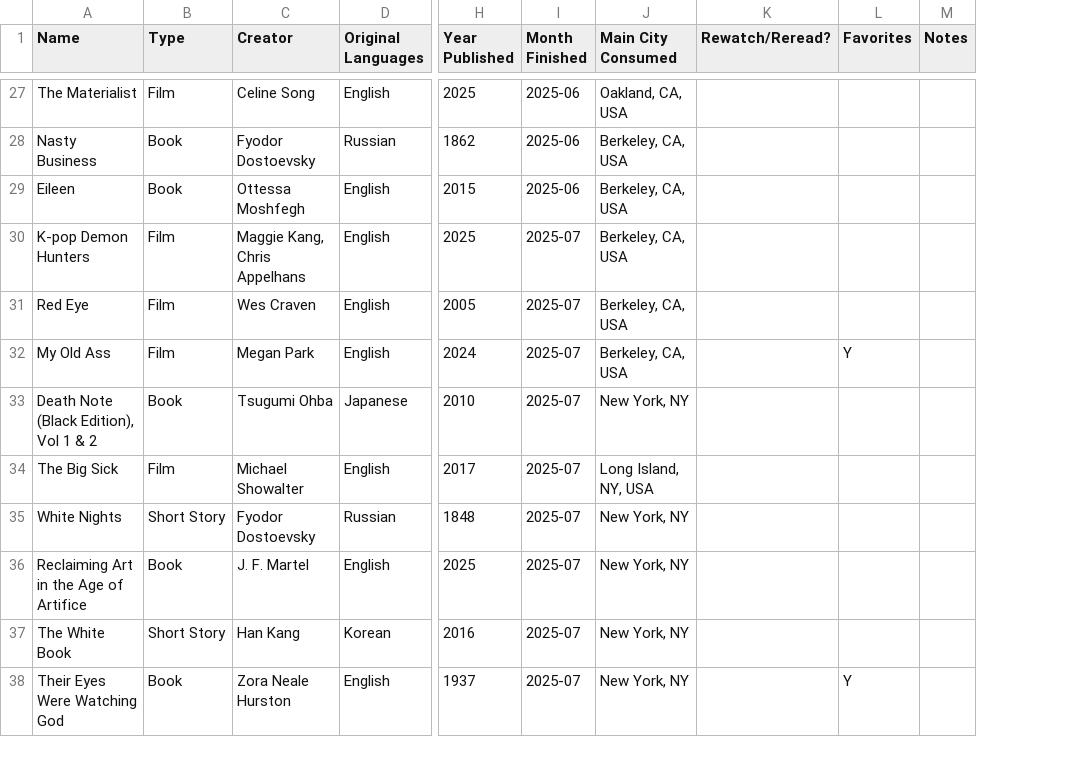
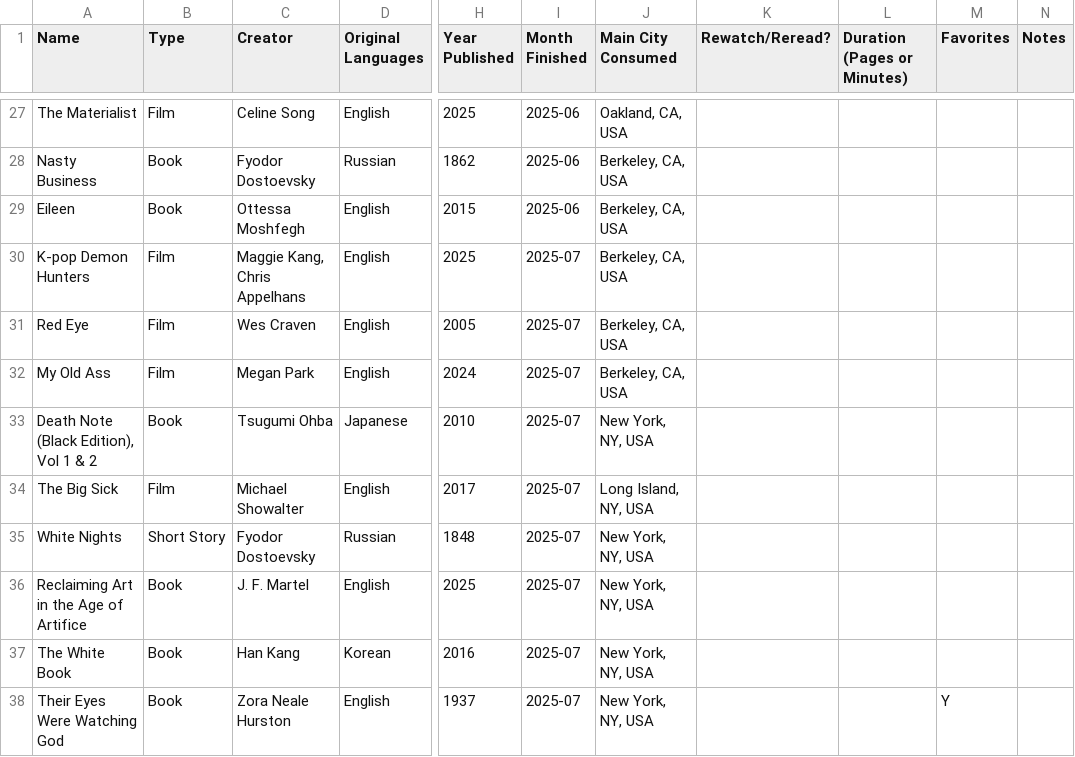
Before and after one commit to Heyabird/heyabird.github.io, a CSV file: library/library.csv, drawn as a sheet; only a part is shown, gaps mark what is left out; addresses are those after the commit; the diff covers the shown part only; the diff names each change by its address in the sheet, - before the commit and + after, or states it on an @@ line.

Commit message:
add a library!

```diff
--- a/library/library.csv
+++ b/library/library.csv
+column L (Duration (Pages or Minutes)), empty
-M32 (Favorites): Y
+M32 (Favorites): (empty)
-J33 (Main City Consumed): New York, NY
+J33 (Main City Consumed): New York, NY, USA
-J35:J38 (Main City Consumed): New York, NY
+J35:J38 (Main City Consumed): New York, NY, USA
-B37 (Type): Short Story
+B37 (Type): Book
```
Also changed, not shown: 17 added rows and 9 edited cells elsewhere in this file, 6 other files.
